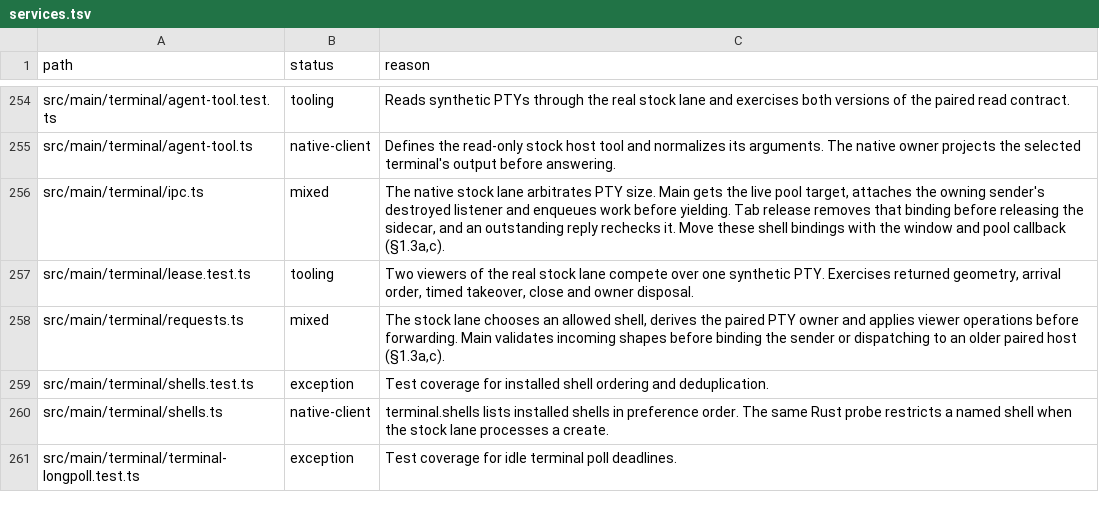
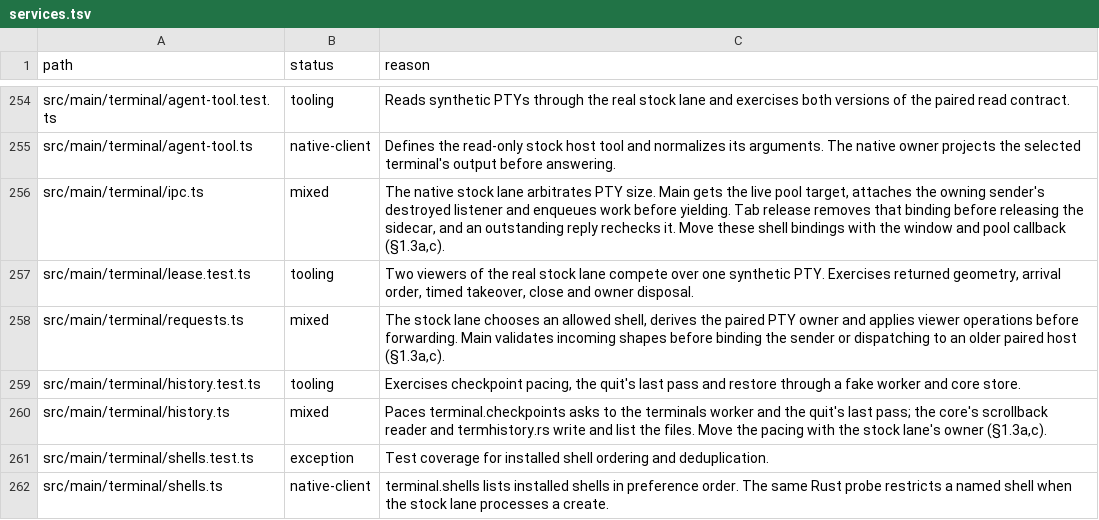
Before and after one commit to seuput-inc/ompdesk, a TSV file: docs/rust-inventory/services.tsv, drawn as a sheet; only a part is shown, gaps mark what is left out; the shorter side is filled out with more unchanged rows; the diff names each change by its address in the sheet, - before the commit and + after, or states it on an @@ line.

Commit message:
docs(rust-inventory): classify terminal history and the upload intake's file-mentions import

```diff
--- a/docs/rust-inventory/services.tsv
+++ b/docs/rust-inventory/services.tsv
+row 259: src/main/terminal/history.test.ts | tooling | Exercises checkpoint pacing, the quit's last pass and restore through a fake worker and core store.
+row 260: src/main/terminal/history.ts | mixed | Paces terminal.checkpoints asks to the terminals worker and the quit's last pass; the core's scrollback reader and termhistory.rs write and list the files. Move the pacing with the stock lane's owner (§1.3a,c).
```
Also changed, not shown: docs/rust-inventory/host-imports.tsv.
